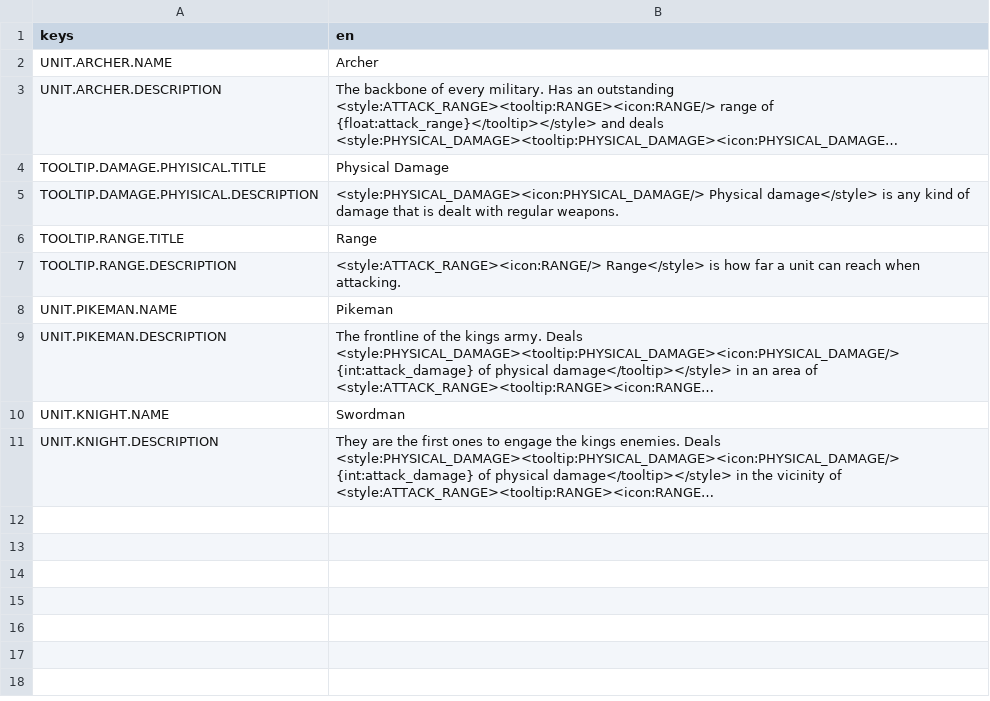
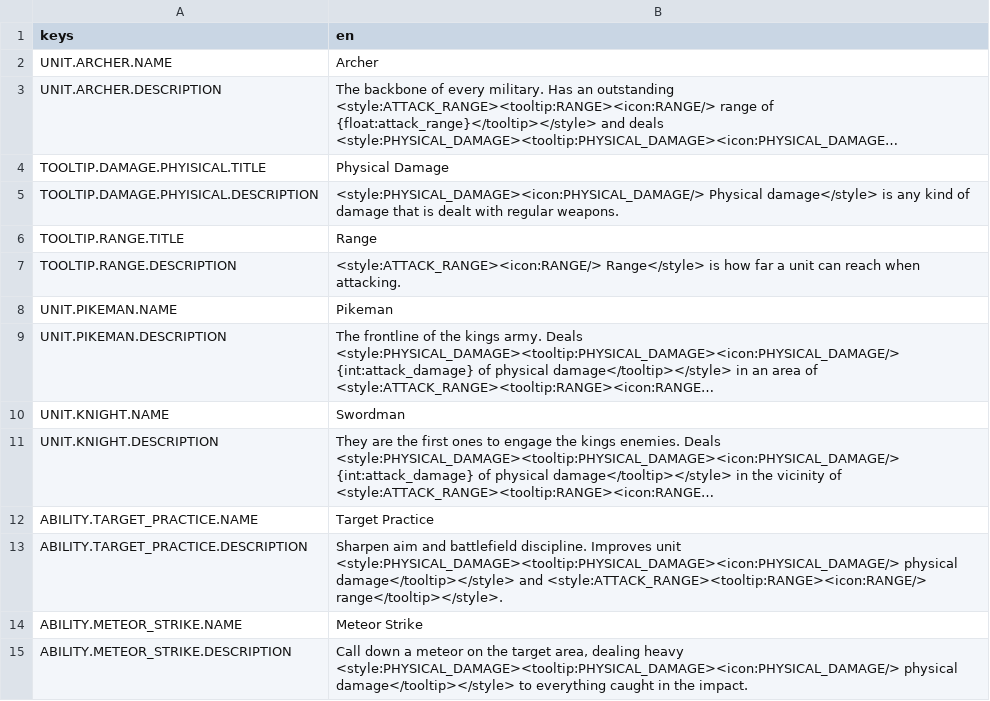
Before and after one commit to pixalise/iron-bastion-game, a CSV file: game_data/localization/translations.csv, drawn as a sheet; long unchanged cells end in …; the diff names each change by its address in the sheet, - before the commit and + after, or states it on an @@ line.

```diff
--- a/game_data/localization/translations.csv
+++ b/game_data/localization/translations.csv
+row 12: ABILITY.TARGET_PRACTICE.NAME | Target Practice
+row 13: ABILITY.TARGET_PRACTICE.DESCRIPTION | Sharpen aim and battlefield discipline. Improves unit <style:PHYSICAL_DAMAGE><tooltip:PHYSICAL_DAMAGE><icon:PHYSICAL_DAMAGE/> physical damage</tooltip></style> and <style:ATTACK_RANGE><tooltip:RANGE><icon:RANGE/> range</tooltip></style>.
+row 14: ABILITY.METEOR_STRIKE.NAME | Meteor Strike
+row 15: ABILITY.METEOR_STRIKE.DESCRIPTION | Call down a meteor on the target area, dealing heavy <style:PHYSICAL_DAMAGE><tooltip:PHYSICAL_DAMAGE><icon:PHYSICAL_DAMAGE/> physical damage</tooltip></style> to everything caught in the impact.
```
Also changed, not shown: 36 other files.
